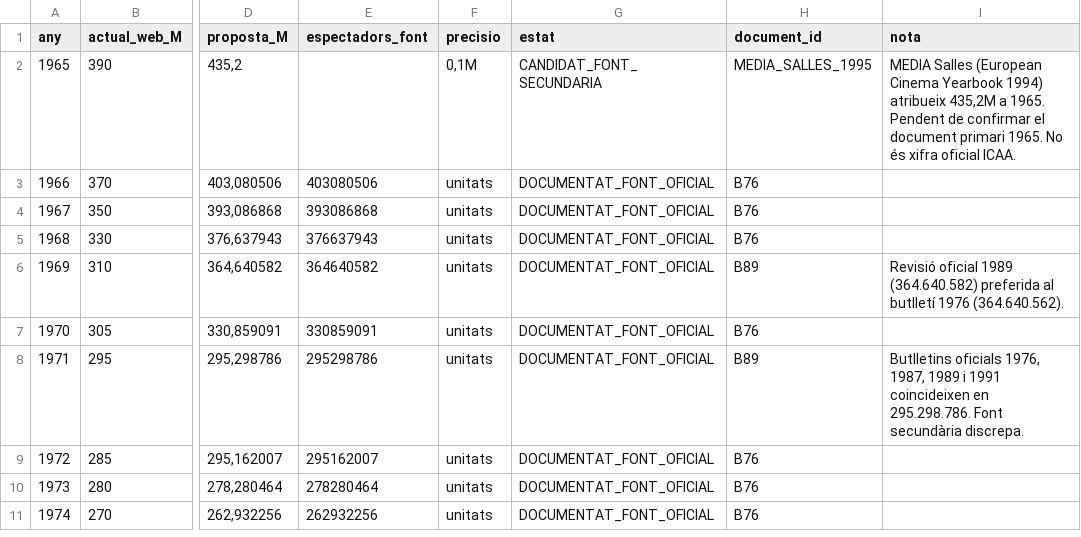
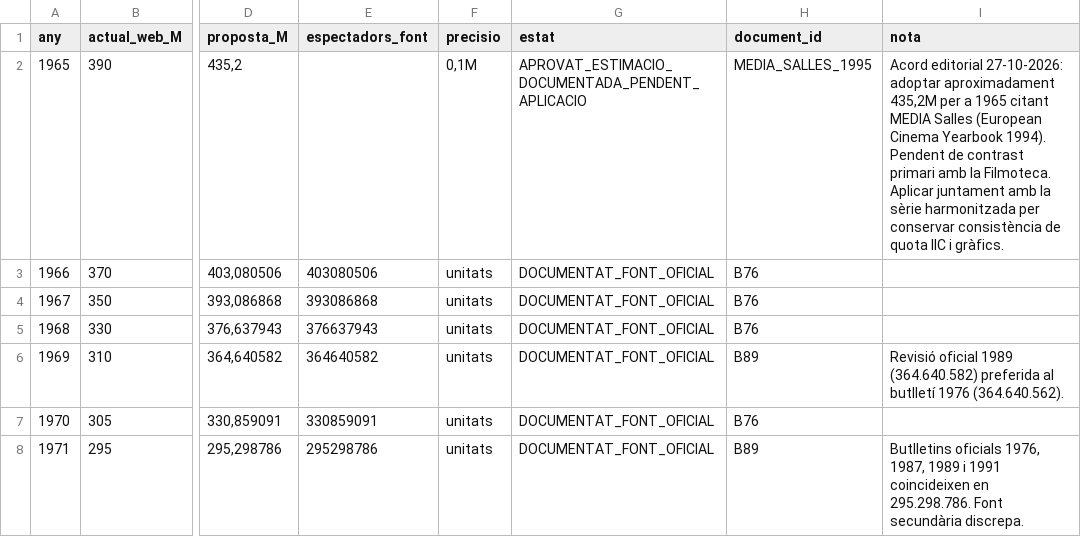
Before and after one commit to publiciprestigi/publiciprestigi.github.io, a CSV file: v1.2/auditoria/mercat-1965-2025.csv, drawn as a sheet; only a part is shown, gaps mark what is left out; the shorter side is filled out with more unchanged rows; the diff names each change by its address in the sheet, - before the commit and + after, or states it on an @@ line.

Commit message:
Record editorial approval of 1965 documented estimate, pending harmonized rollout

```diff
--- a/v1.2/auditoria/mercat-1965-2025.csv
+++ b/v1.2/auditoria/mercat-1965-2025.csv
-G2 (estat): CANDIDAT_FONT_SECUNDARIA
+G2 (estat): APROVAT_ESTIMACIO_DOCUMENTADA_PENDENT_APLICACIO
-I2 (nota): MEDIA Salles (European Cinema Yearbook 1994) atribueix 435,2M a 1965. Pendent de confirmar el document primari 1965. No és xifra oficial ICAA.
+I2 (nota): Acord editorial 27-10-2026: adoptar aproximadament 435,2M per a 1965 citant MEDIA Salles (European Cinema Yearbook 1994). Pendent de contrast primari amb la Filmoteca. Aplicar juntament amb la sèrie harmonitzada per conservar consistència de quota IIC i gràfics.
```
